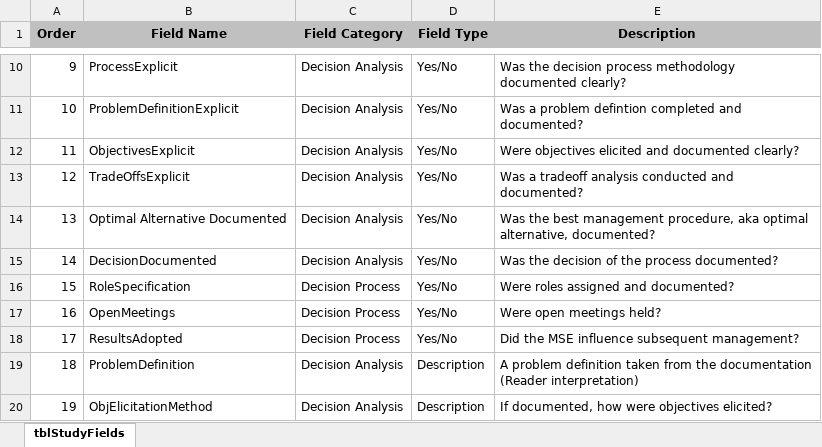
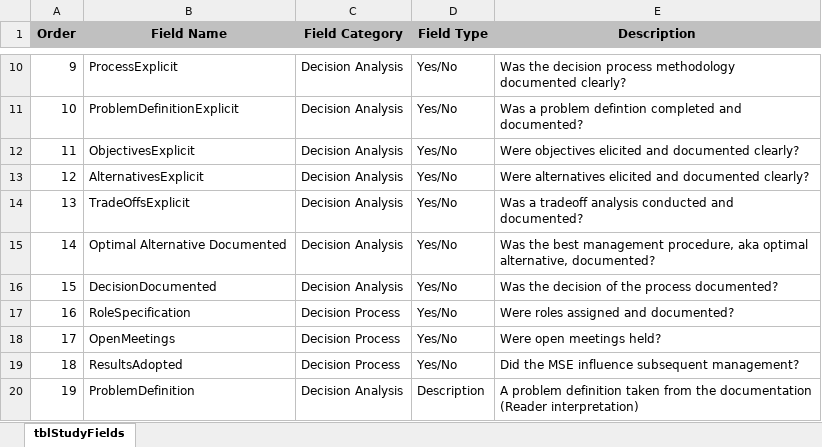
Before and after one commit to jonathancummings/MSEreview, an Excel workbook: DB files - Excel/tblStudyFields.xlsx, sheet tblStudyFields, drawn as a sheet; only a part is shown, gaps mark what is left out; the shorter side is filled out with more unchanged rows; values as stored, in another font and other column widths than the file's, no borders; addresses are those after the commit; the diff names each change by its address in the sheet, - before the commit and + after, or states it on an @@ line.

```diff
--- a/DB files - Excel/tblStudyFields.xlsx (sheet tblStudyFields)
+++ b/DB files - Excel/tblStudyFields.xlsx (sheet tblStudyFields)
+row 13: 12 | AlternativesExplicit | Decision Analysis | Yes/No | Were alternatives elicited and documented clearly?
@@ column A (Order) renumbered from row 14 down @@
```
Also changed, not shown: DB files - Excel/tblStudy.xlsx, DB files - Excel/tblStudyManagementTools.xlsx, 5 other files.
